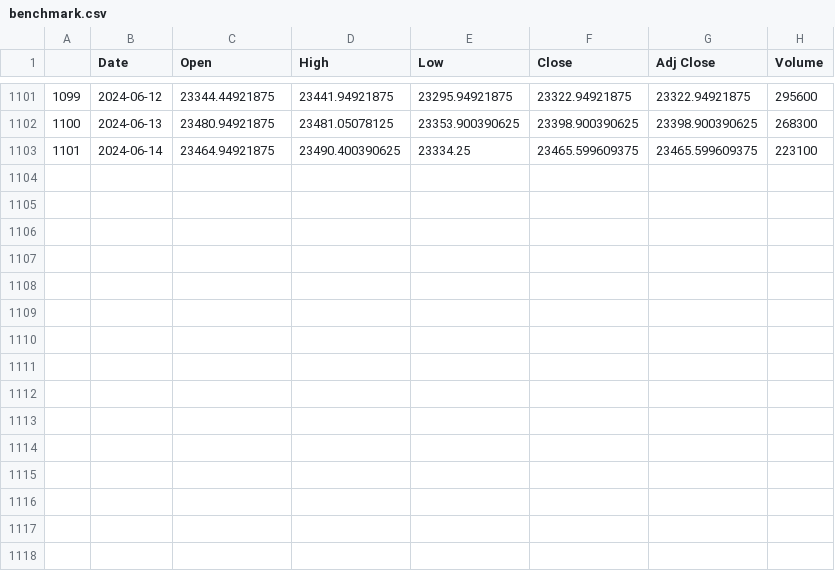
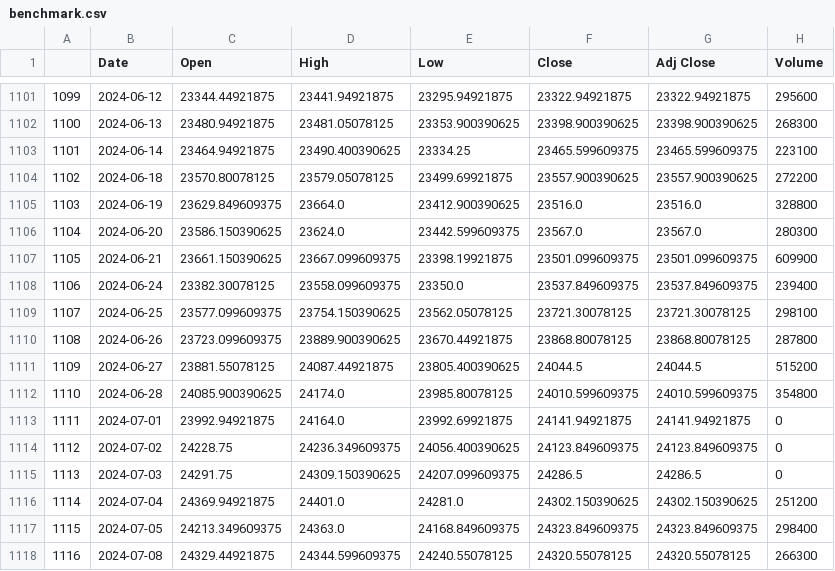
Before and after one commit to finbud2024/Finbud, a CSV file: data/benchmark.csv, drawn as a sheet; only a part is shown, gaps mark what is left out; the diff names each change by its address in the sheet, - before the commit and + after, or states it on an @@ line.

```diff
--- a/data/benchmark.csv
+++ b/data/benchmark.csv
+row 1104: 1102 | 2024-06-18 | 23570.80078125 | 23579.05078125 | 23499.69921875 | 23557.900390625 | 23557.900390625 | 272200
+row 1105: 1103 | 2024-06-19 | 23629.849609375 | 23664.0 | 23412.900390625 | 23516.0 | 23516.0 | 328800
+row 1106: 1104 | 2024-06-20 | 23586.150390625 | 23624.0 | 23442.599609375 | 23567.0 | 23567.0 | 280300
+row 1107: 1105 | 2024-06-21 | 23661.150390625 | 23667.099609375 | 23398.19921875 | 23501.099609375 | 23501.099609375 | 609900
+row 1108: 1106 | 2024-06-24 | 23382.30078125 | 23558.099609375 | 23350.0 | 23537.849609375 | 23537.849609375 | 239400
+row 1109: 1107 | 2024-06-25 | 23577.099609375 | 23754.150390625 | 23562.05078125 | 23721.30078125 | 23721.30078125 | 298100
+row 1110: 1108 | 2024-06-26 | 23723.099609375 | 23889.900390625 | 23670.44921875 | 23868.80078125 | 23868.80078125 | 287800
+row 1111: 1109 | 2024-06-27 | 23881.55078125 | 24087.44921875 | 23805.400390625 | 24044.5 | 24044.5 | 515200
+row 1112: 1110 | 2024-06-28 | 24085.900390625 | 24174.0 | 23985.80078125 | 24010.599609375 | 24010.599609375 | 354800
+row 1113: 1111 | 2024-07-01 | 23992.94921875 | 24164.0 | 23992.69921875 | 24141.94921875 | 24141.94921875 | 0
+row 1114: 1112 | 2024-07-02 | 24228.75 | 24236.349609375 | 24056.400390625 | 24123.849609375 | 24123.849609375 | 0
+row 1115: 1113 | 2024-07-03 | 24291.75 | 24309.150390625 | 24207.099609375 | 24286.5 | 24286.5 | 0
+row 1116: 1114 | 2024-07-04 | 24369.94921875 | 24401.0 | 24281.0 | 24302.150390625 | 24302.150390625 | 251200
+row 1117: 1115 | 2024-07-05 | 24213.349609375 | 24363.0 | 24168.849609375 | 24323.849609375 | 24323.849609375 | 298400
+row 1118: 1116 | 2024-07-08 | 24329.44921875 | 24344.599609375 | 24240.55078125 | 24320.55078125 | 24320.55078125 | 266300
```
Also changed, not shown: data/AAPL.csv, data/AMZN.csv, 10 other files.
